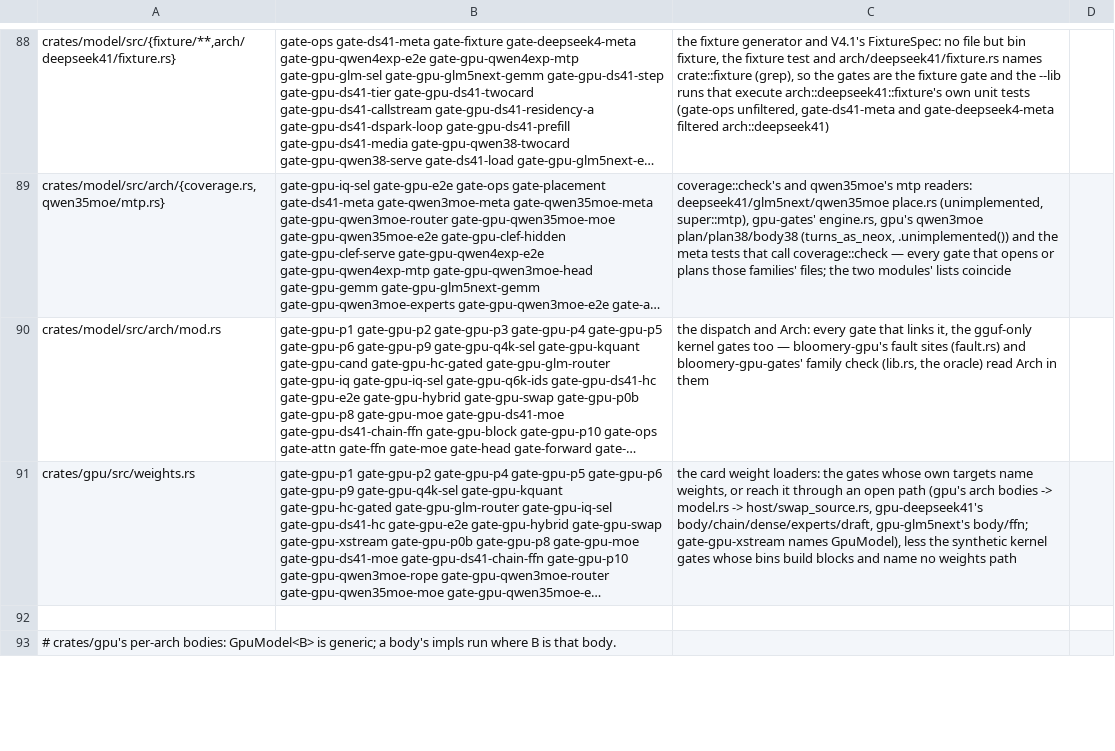
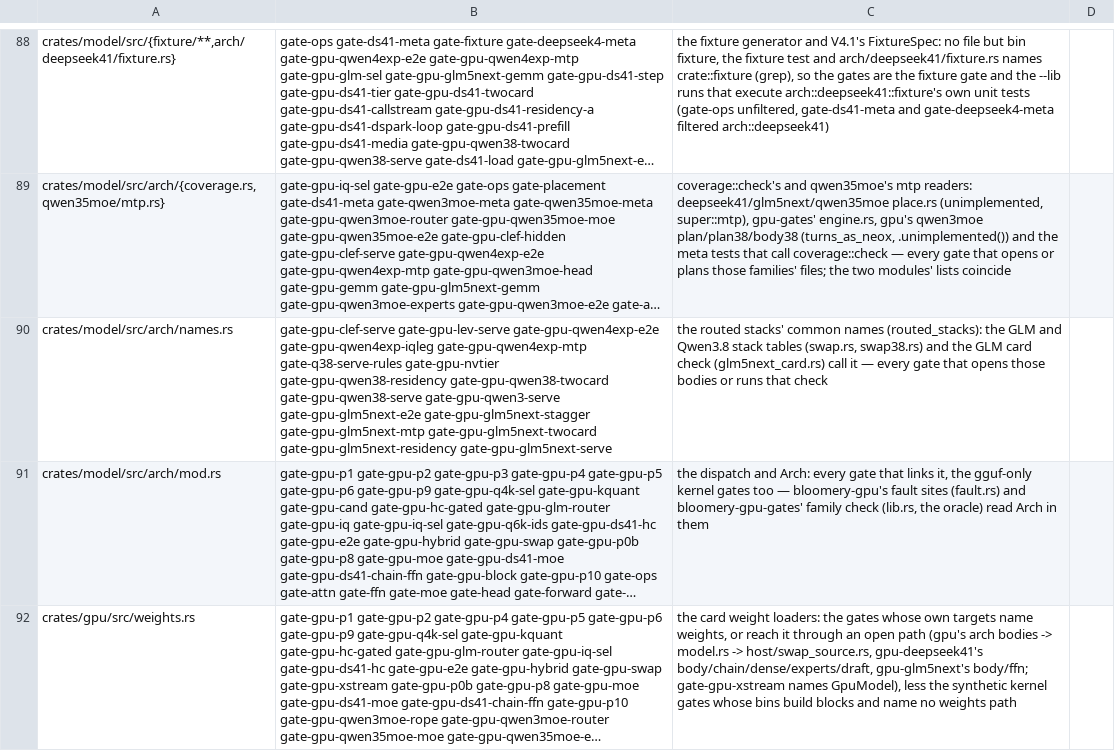
Before and after one commit to Burntgogi/bloomery, a TSV file: tools/gate-paths.tsv, drawn as a sheet; only a part is shown, gaps mark what is left out; the shorter side is filled out with more unchanged rows; long unchanged cells end in …; the diff names each change by its address in the sheet, - before the commit and + after, or states it on an @@ line.

```diff
--- a/tools/gate-paths.tsv
+++ b/tools/gate-paths.tsv
+row 90: crates/model/src/arch/names.rs | gate-gpu-clef-serve gate-gpu-lev-serve gate-gpu-qwen4exp-e2e gate-gpu-qwen4exp-iqleg gate-gpu-qwen4exp-mtp gate-q38-serve-rules gate-gpu-nvtier gate-gpu-qwen38-residency gate-gpu-qwen38-twocard gate-gpu-qwen38-serve gate-gpu-qwen3-serve gate-gpu-glm5next-e2e gate-gpu-glm5next-stagger gate-gpu-glm5next-mtp gate-gpu-glm5next-twocard gate-gpu-glm5next-residency gate-gpu-glm5next-serve | the routed stacks' common names (routed_stacks): the GLM and Qwen3.8 stack tables (swap.rs, swap38.rs) and the GLM card check (glm5next_card.rs) call it — every gate that opens those bodies or runs that check
```
Also changed, not shown: 8 other files.
